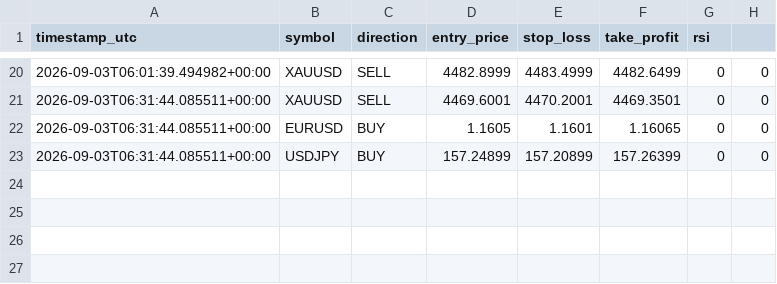
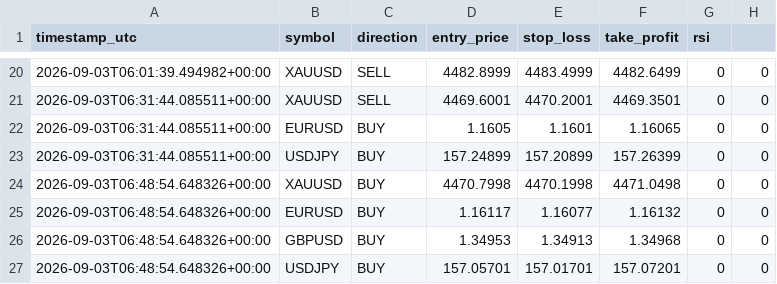
Before and after one commit to Ribbon-ops/Bot, a CSV file: signals_log.csv, drawn as a sheet; only a part is shown, gaps mark what is left out.

```diff
--- a/signals_log.csv
+++ b/signals_log.csv
@@ -23 +23,5 @@ timestamp_utc,symbol,direction,entry_price,stop_loss,take_profit,rsi
 2026-09-03T06:31:44.085511+00:00,USDJPY,BUY,157.24899,157.20899,157.26399,0,0
+2026-09-03T06:48:54.648326+00:00,XAUUSD,BUY,4470.7998,4470.1998,4471.0498,0,0
+2026-09-03T06:48:54.648326+00:00,EURUSD,BUY,1.16117,1.16077,1.16132,0,0
+2026-09-03T06:48:54.648326+00:00,GBPUSD,BUY,1.34953,1.34913,1.34968,0,0
+2026-09-03T06:48:54.648326+00:00,USDJPY,BUY,157.05701,157.01701,157.07201,0,0
```
Also changed, not shown: closed_trades.csv, 1 other file.
